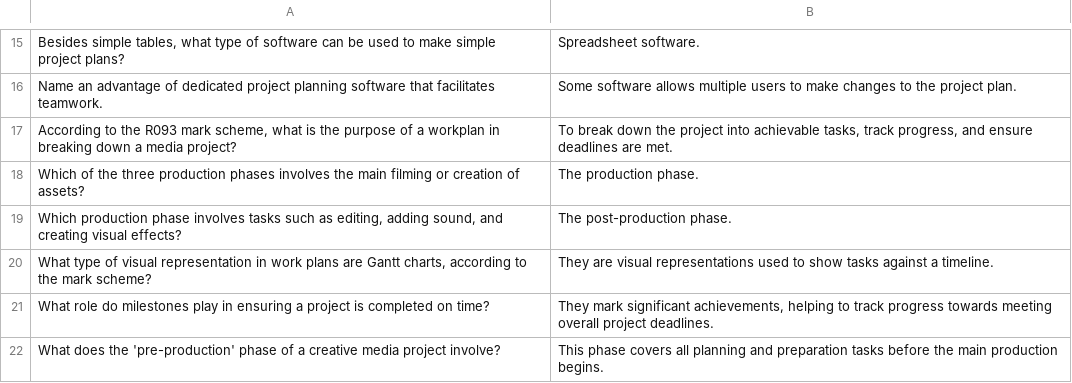
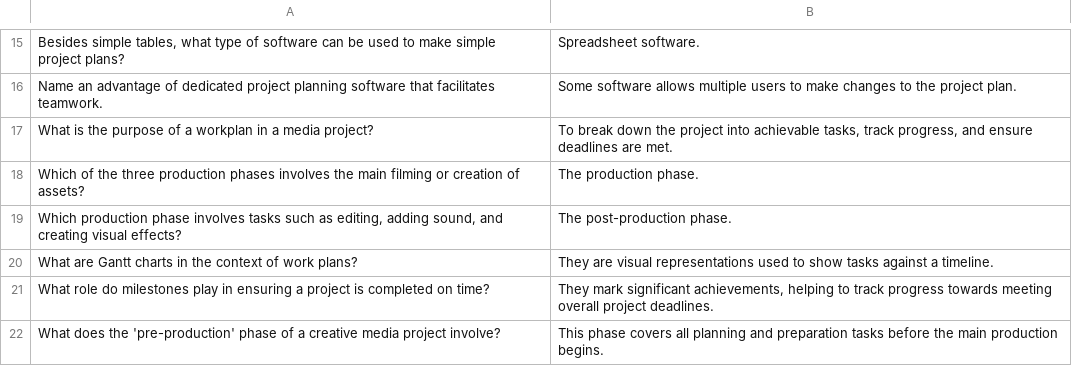
Before and after one commit to jconnolly84/imedia, a CSV file: 22_flashcards.csv, drawn as a sheet; only a part is shown, gaps mark what is left out; the diff names each change by its address in the sheet, - before the commit and + after, or states it on an @@ line.

```diff
--- a/22_flashcards.csv
+++ b/22_flashcards.csv
-A17: According to the R093 mark scheme, what is the purpose of a workplan in breaking down a media…
+A17: What is the purpose of a workplan in a media…
-A20: What type of visual representation in work plans are Gantt charts, according to the mark scheme?
+A20: What are Gantt charts in the context of work plans?
```
Also changed, not shown: 05_flashcards.csv, 09_flashcards.csv, 13 other files.
